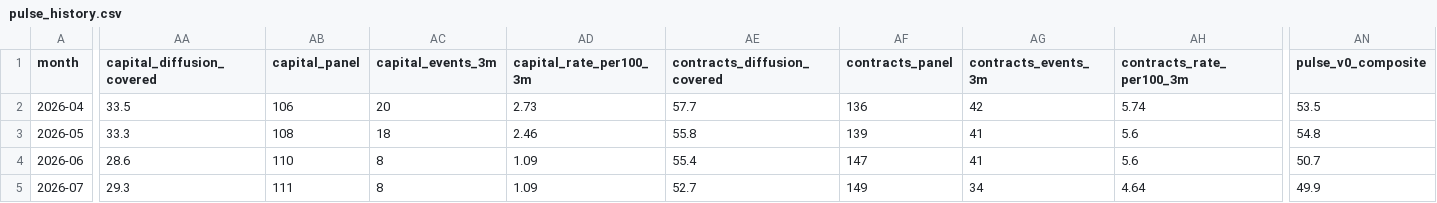
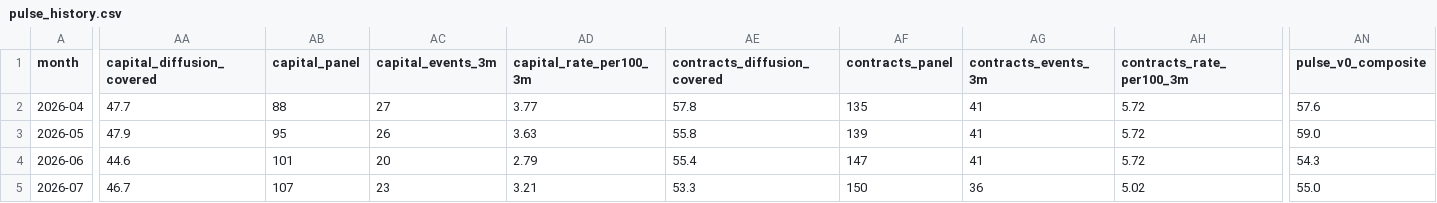
Before and after one commit to PaleoFaire/innovators-league, a CSV file: data/pulse/pulse_history.csv, drawn as a sheet; only a part is shown, gaps mark what is left out; the diff covers the shown part only; the diff names each change by its address in the sheet, - before the commit and + after, or states it on an @@ line.

Commit message:
🫀 Pulse signals: 2026-W42

```diff
--- a/data/pulse/pulse_history.csv
+++ b/data/pulse/pulse_history.csv
-AA2 (capital_diffusion_covered): 33.5
+AA2 (capital_diffusion_covered): 47.7
-AB2 (capital_panel): 106
+AB2 (capital_panel): 88
-AC2 (capital_events_3m): 20
+AC2 (capital_events_3m): 27
-AD2 (capital_rate_per100_3m): 2.73
+AD2 (capital_rate_per100_3m): 3.77
-AE2 (contracts_diffusion_covered): 57.7
+AE2 (contracts_diffusion_covered): 57.8
-AF2 (contracts_panel): 136
+AF2 (contracts_panel): 135
-AG2 (contracts_events_3m): 42
+AG2 (contracts_events_3m): 41
-AH2 (contracts_rate_per100_3m): 5.74
+AH2 (contracts_rate_per100_3m): 5.72
-AN2 (pulse_v0_composite): 53.5
+AN2 (pulse_v0_composite): 57.6
-AA3 (capital_diffusion_covered): 33.3
+AA3 (capital_diffusion_covered): 47.9
-AB3 (capital_panel): 108
+AB3 (capital_panel): 95
-AC3 (capital_events_3m): 18
+AC3 (capital_events_3m): 26
-AD3 (capital_rate_per100_3m): 2.46
+AD3 (capital_rate_per100_3m): 3.63
-AH3:AH4 (contracts_rate_per100_3m): 5.6
+AH3:AH4 (contracts_rate_per100_3m): 5.72
-AN3 (pulse_v0_composite): 54.8
+AN3 (pulse_v0_composite): 59.0
-AA4 (capital_diffusion_covered): 28.6
+AA4 (capital_diffusion_covered): 44.6
-AB4 (capital_panel): 110
+AB4 (capital_panel): 101
-AC4 (capital_events_3m): 8
+AC4 (capital_events_3m): 20
-AD4 (capital_rate_per100_3m): 1.09
+AD4 (capital_rate_per100_3m): 2.79
-AN4 (pulse_v0_composite): 50.7
+AN4 (pulse_v0_composite): 54.3
-AA5 (capital_diffusion_covered): 29.3
+AA5 (capital_diffusion_covered): 46.7
-AB5 (capital_panel): 111
+AB5 (capital_panel): 107
-AC5 (capital_events_3m): 8
+AC5 (capital_events_3m): 23
-AD5 (capital_rate_per100_3m): 1.09
+AD5 (capital_rate_per100_3m): 3.21
-AE5 (contracts_diffusion_covered): 52.7
+AE5 (contracts_diffusion_covered): 53.3
-AF5 (contracts_panel): 149
+AF5 (contracts_panel): 150
-AG5 (contracts_events_3m): 34
+AG5 (contracts_events_3m): 36
-AH5 (contracts_rate_per100_3m): 4.64
+AH5 (contracts_rate_per100_3m): 5.02
-AN5 (pulse_v0_composite): 49.9
+AN5 (pulse_v0_composite): 55.0
```
Also changed, not shown: 49 edited cells elsewhere in this file, data/pulse/pulse_buckets.csv, 41 other files.
